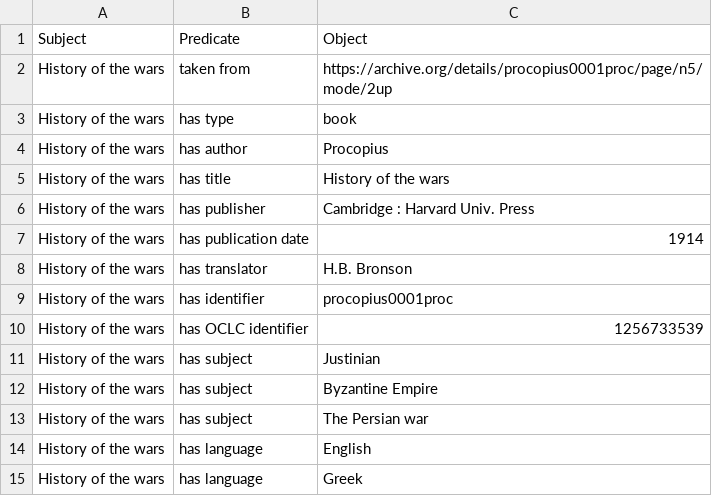
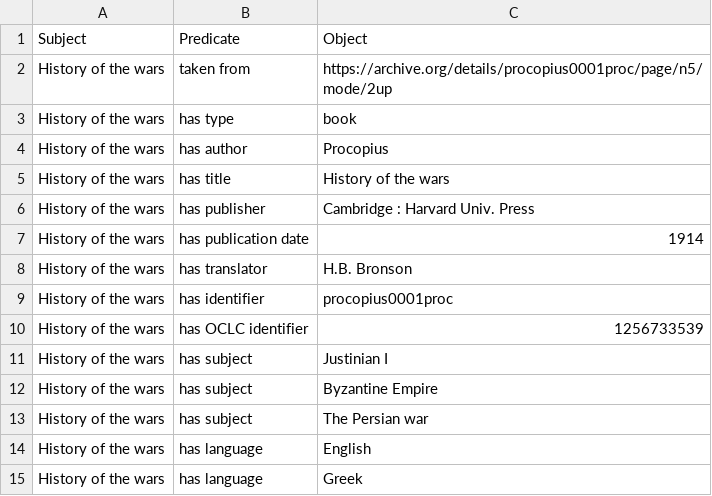
Before and after one commit to maridematteis/Justinian-LOD, a CSV file: lodlam_project/csv_files/natural_language/History of the wars.csv, drawn as a sheet.

Commit message:
Modified

```diff
--- a/lodlam_project/csv_files/natural_language/History of the wars.csv
+++ b/lodlam_project/csv_files/natural_language/History of the wars.csv
@@ -10,3 +10,3 @@ History of the wars,has identifier,procopius0001proc
 History of the wars,has OCLC identifier,1256733539
-History of the wars,has subject,Justinian
+History of the wars,has subject,Justinian I
 History of the wars,has subject,Byzantine Empire
```
